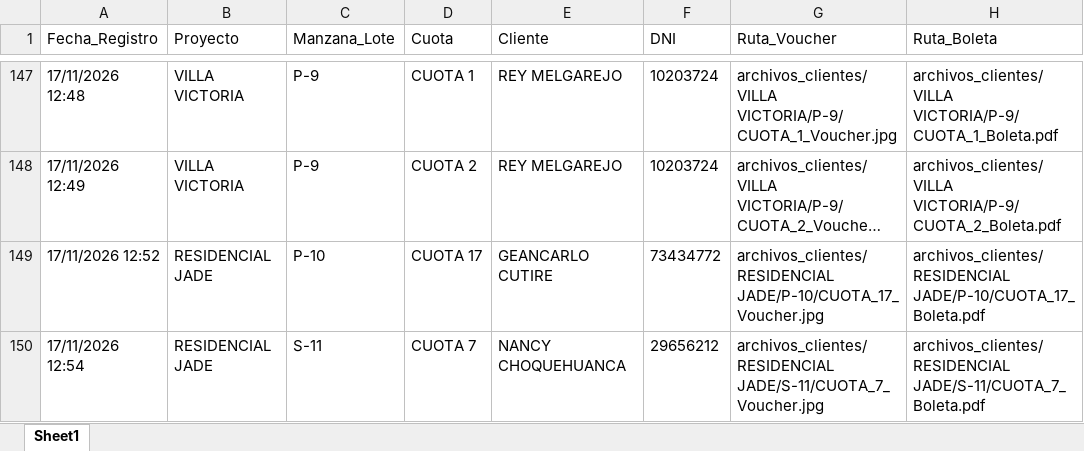
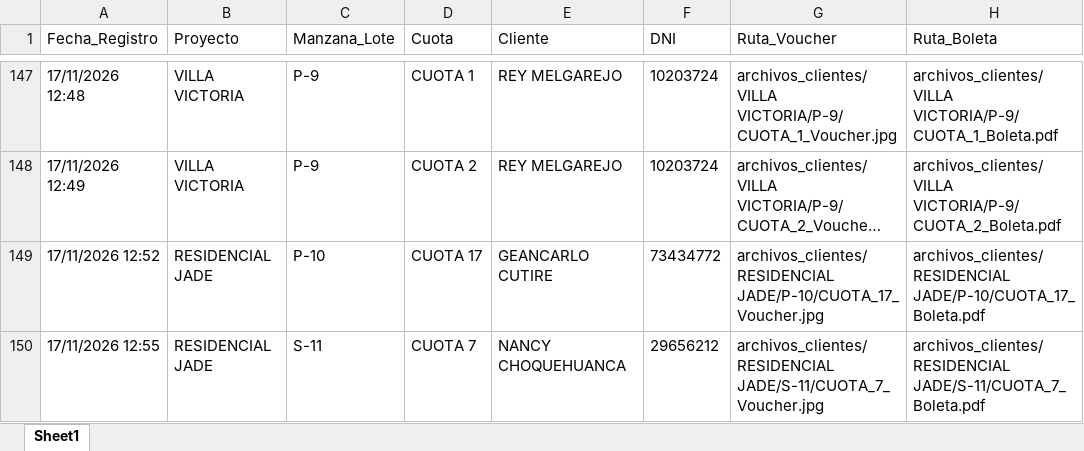
Before and after one commit to bryanflowers10-prog/portal-cobranzas-gr, an Excel workbook: base_datos_pagos.xlsx, sheet Sheet1, drawn as a sheet; only a part is shown, gaps mark what is left out; long unchanged cells end in …; values as stored, in another font and other column widths than the file's, no borders; the diff names each change by its address in the sheet, - before the commit and + after, or states it on an @@ line.

Commit message:
Auto-sync: nuevo comprobante

```diff
--- a/base_datos_pagos.xlsx (sheet Sheet1)
+++ b/base_datos_pagos.xlsx (sheet Sheet1)
-A150 (Fecha_Registro): 17/11/2026 12:54
+A150 (Fecha_Registro): 17/11/2026 12:55
```
